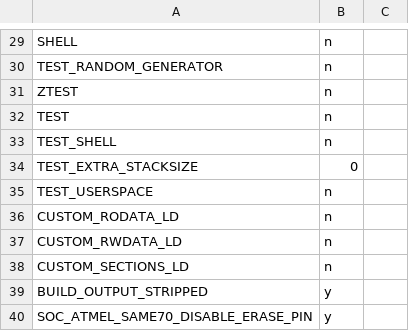
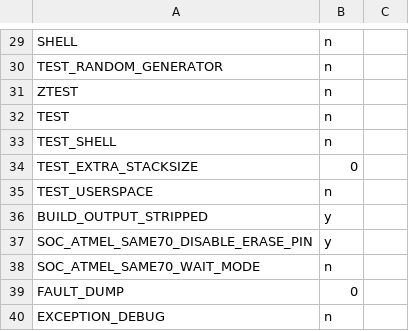
Before and after one commit to phytec/zephyr-phytec, a CSV file: scripts/kconfig/hardened.csv, drawn as a sheet; only a part is shown, gaps mark what is left out; the shorter side is filled out with more unchanged rows.

Commit message:
linker: Remove deprecated Kconfig options related to linker scripts
Remove Kconfig, linker script, and related bits associated with
CUSTOM_RODATA_LD, CUSTOM_RWDATA_LD, CUSTOM_SECTIONS_LD,
SOC_NOINIT_LD, SOC_RODATA_LD, and SOC_RWDATA_LD options that have been
deprecated since Zephyr 2.2.

Signed-off-by: Kumar Gala <kumar.gala@linaro.org>

```diff
--- a/scripts/kconfig/hardened.csv
+++ b/scripts/kconfig/hardened.csv
@@ -35,5 +35,2 @@ TEST_EXTRA_STACKSIZE,0
 TEST_USERSPACE,n
-CUSTOM_RODATA_LD,n
-CUSTOM_RWDATA_LD,n
-CUSTOM_SECTIONS_LD,n
 BUILD_OUTPUT_STRIPPED,y
```
Also changed, not shown: 12 other files.
